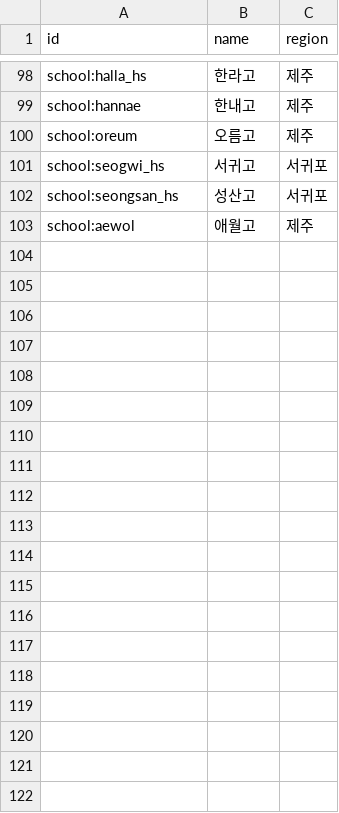
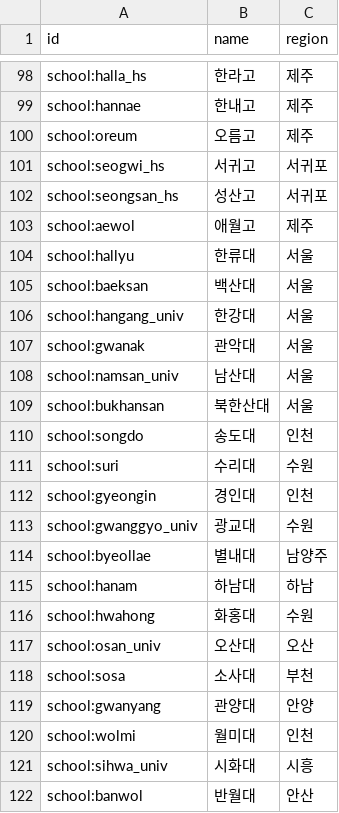
Before and after one commit to chohuis/ProjectB, a CSV file: 03.OnePitch/data/seed/schools.csv, drawn as a sheet; only a part is shown, gaps mark what is left out; the diff covers the shown part only.

```diff
--- a/03.OnePitch/data/seed/schools.csv
+++ b/03.OnePitch/data/seed/schools.csv
@@ -103 +103,20 @@ school:seongsan_hs,성산고,서귀포
 school:aewol,애월고,제주
+school:hallyu,한류대,서울
+school:baeksan,백산대,서울
+school:hangang_univ,한강대,서울
+school:gwanak,관악대,서울
+school:namsan_univ,남산대,서울
+school:bukhansan,북한산대,서울
+school:songdo,송도대,인천
+school:suri,수리대,수원
+school:gyeongin,경인대,인천
+school:gwanggyo_univ,광교대,수원
+school:byeollae,별내대,남양주
+school:hanam,하남대,하남
+school:hwahong,화홍대,수원
+school:osan_univ,오산대,오산
+school:sosa,소사대,부천
+school:gwanyang,관양대,안양
+school:wolmi,월미대,인천
+school:sihwa_univ,시화대,시흥
+school:banwol,반월대,안산
```
Also changed, not shown: 31 added rows elsewhere in this file, 03.OnePitch/data/seed/team_org.csv, 03.OnePitch/data/seed/team_season_ranks.csv, 7 other files.
